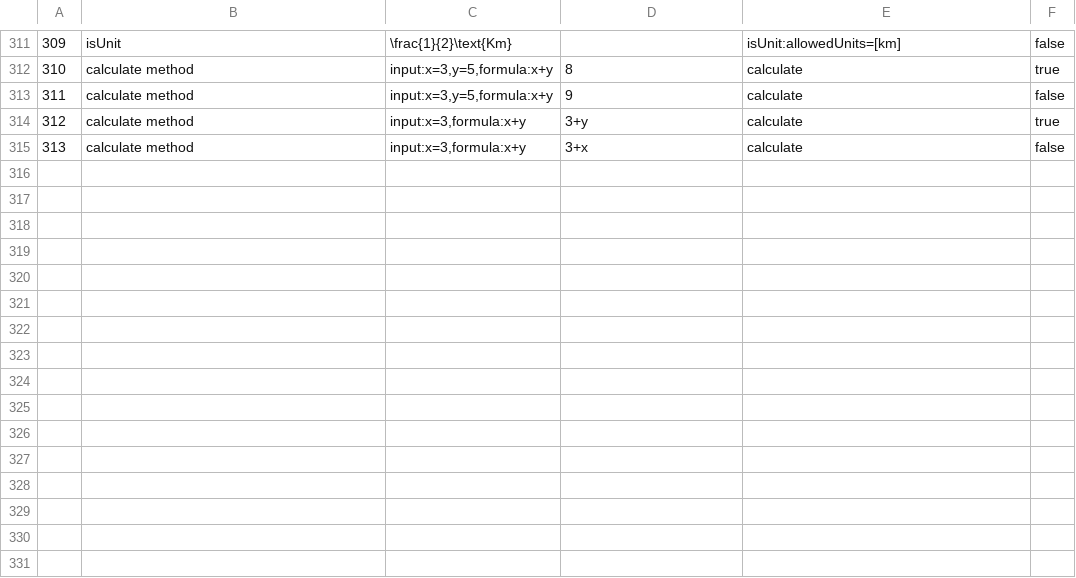
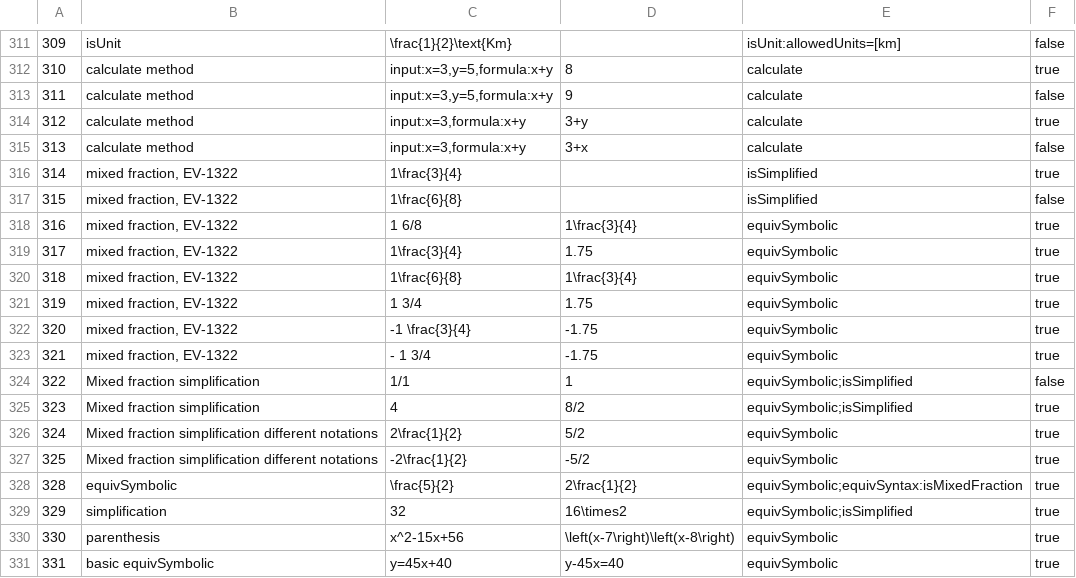
Before and after one commit to hynky1999/sympys_temp, a CSV file: tests.csv, drawn as a sheet; only a part is shown, gaps mark what is left out; the diff names each change by its address in the sheet, - before the commit and + after, or states it on an @@ line.

Commit message:
adding in Hyneks fix for mixed fraction and several new test cases. Tests 328,330 and 331 are failing

```diff
--- a/tests.csv
+++ b/tests.csv
+row 316: 314 | mixed fraction, EV-1322 | 1\frac{3}{4} |  | isSimplified | true
+row 317: 315 | mixed fraction, EV-1322 | 1\frac{6}{8} |  | isSimplified | false
+row 318: 316 | mixed fraction, EV-1322 | 1 6/8 | 1\frac{3}{4} | equivSymbolic | true
+row 319: 317 | mixed fraction, EV-1322 | 1\frac{3}{4} | 1.75 | equivSymbolic | true
+row 320: 318 | mixed fraction, EV-1322 | 1\frac{6}{8} | 1\frac{3}{4} | equivSymbolic | true
+row 321: 319 | mixed fraction, EV-1322 | 1 3/4 | 1.75 | equivSymbolic | true
+row 322: 320 | mixed fraction, EV-1322 | -1 \frac{3}{4} | -1.75 | equivSymbolic | true
+row 323: 321 | mixed fraction, EV-1322 | - 1 3/4 | -1.75 | equivSymbolic | true
+row 324: 322 | Mixed fraction simplification | 1/1 | 1 | equivSymbolic;isSimplified | false
+row 325: 323 | Mixed fraction simplification | 4 | 8/2 | equivSymbolic;isSimplified | true
+row 326: 324 | Mixed fraction simplification different notations | 2\frac{1}{2} | 5/2 | equivSymbolic | true
+row 327: 325 | Mixed fraction simplification different notations | -2\frac{1}{2} | -5/2 | equivSymbolic | true
+row 328: 328 | equivSymbolic | \frac{5}{2} | 2\frac{1}{2} | equivSymbolic;equivSyntax:isMixedFraction | true
+row 329: 329 | simplification | 32 | 16\times2 | equivSymbolic;isSimplified | true
+row 330: 330 | parenthesis | x^2-15x+56 | \left(x-7\right)\left(x-8\right) | equivSymbolic | true
+row 331: 331 | basic equivSymbolic | y=45x+40 | y-45x=40 | equivSymbolic | true
```
Also changed, not shown: 3 other files.
